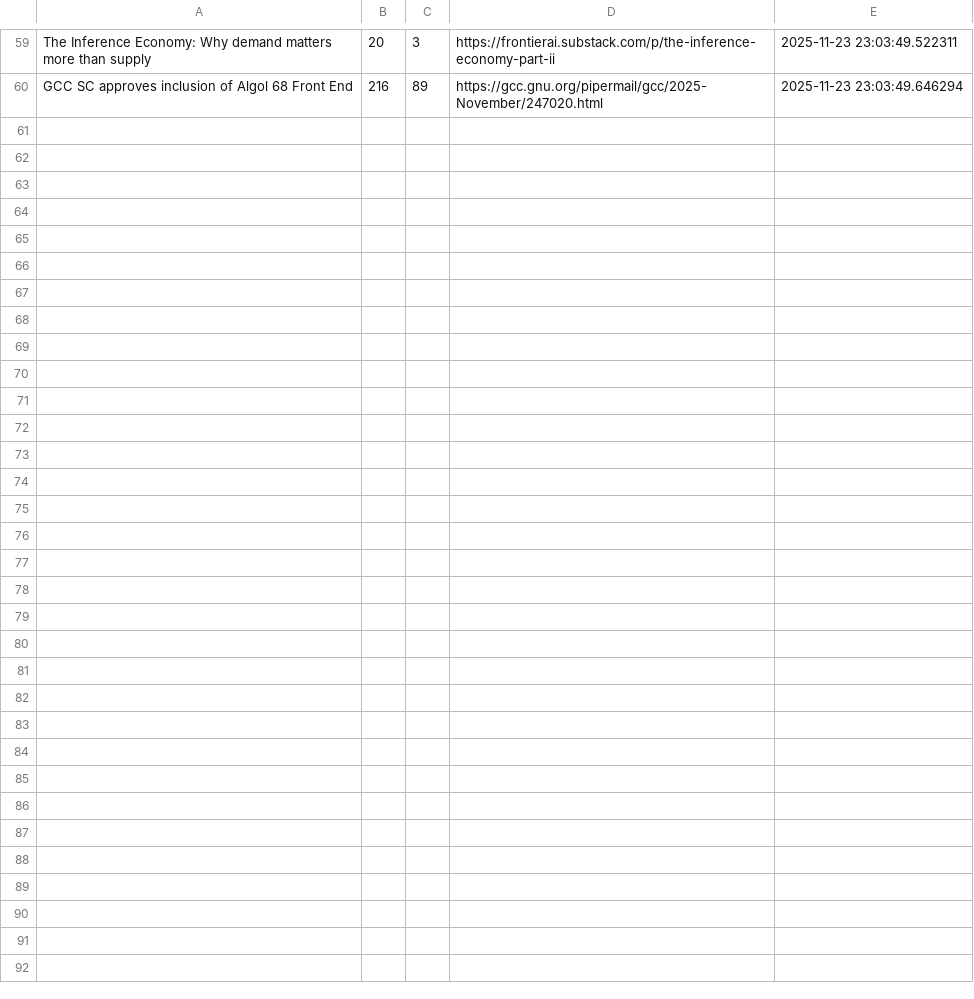
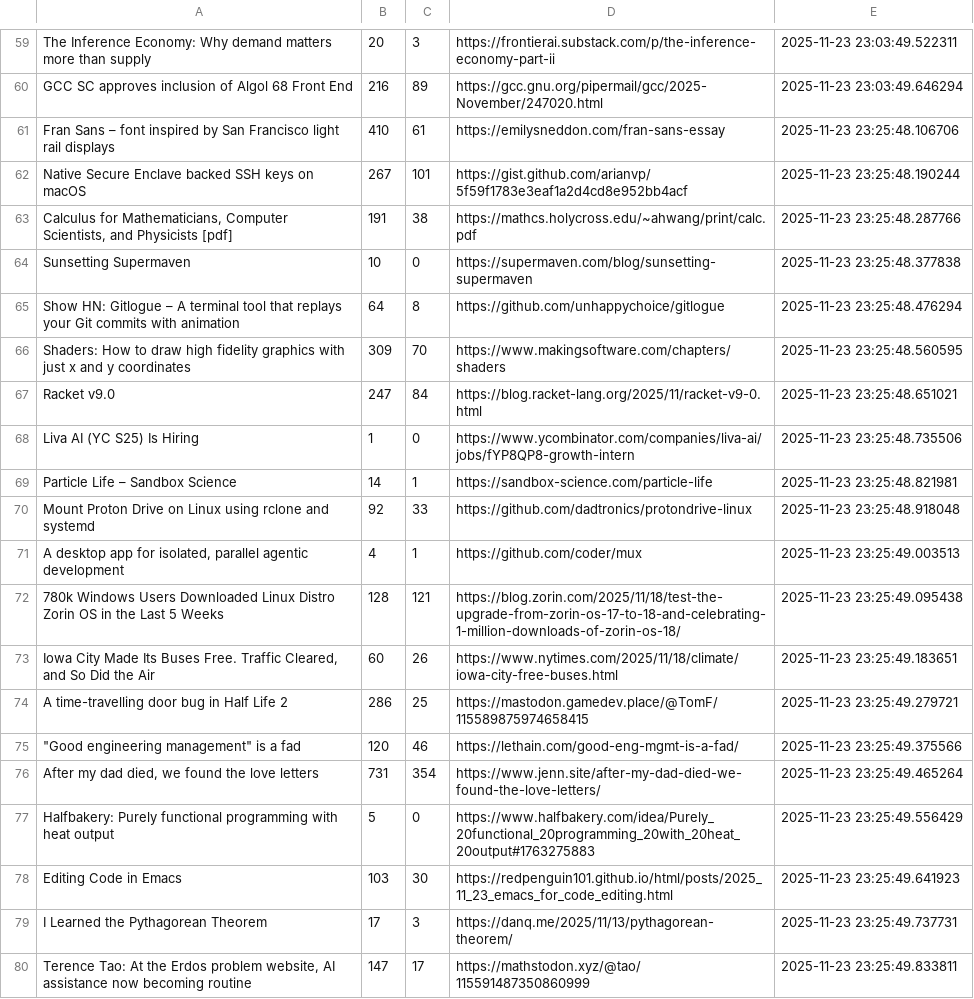
Before and after one commit to codemmaann/web-scrapping-project, a CSV file: raw_data/hn.csv, drawn as a sheet; only a part is shown, gaps mark what is left out; the diff covers the shown part only; the diff names each change by its address in the sheet, - before the commit and + after, or states it on an @@ line.

```diff
--- a/raw_data/hn.csv
+++ b/raw_data/hn.csv
+row 61: Fran Sans – font inspired by San Francisco light rail displays | 410 | 61 | https://emilysneddon.com/fran-sans-essay | 2025-11-23 23:25:48.106706
+row 62: Native Secure Enclave backed SSH keys on macOS | 267 | 101 | https://gist.github.com/arianvp/5f59f1783e3eaf1a2d4cd8e952bb4acf | 2025-11-23 23:25:48.190244
+row 63: Calculus for Mathematicians, Computer Scientists, and Physicists [pdf] | 191 | 38 | https://mathcs.holycross.edu/~ahwang/print/calc.pdf | 2025-11-23 23:25:48.287766
+row 64: Sunsetting Supermaven | 10 | 0 | https://supermaven.com/blog/sunsetting-supermaven | 2025-11-23 23:25:48.377838
+row 65: Show HN: Gitlogue – A terminal tool that replays your Git commits with animation | 64 | 8 | https://github.com/unhappychoice/gitlogue | 2025-11-23 23:25:48.476294
+row 66: Shaders: How to draw high fidelity graphics with just x and y coordinates | 309 | 70 | https://www.makingsoftware.com/chapters/shaders | 2025-11-23 23:25:48.560595
+row 67: Racket v9.0 | 247 | 84 | https://blog.racket-lang.org/2025/11/racket-v9-0.html | 2025-11-23 23:25:48.651021
+row 68: Liva AI (YC S25) Is Hiring | 1 | 0 | https://www.ycombinator.com/companies/liva-ai/jobs/fYP8QP8-growth-intern | 2025-11-23 23:25:48.735506
+row 69: Particle Life – Sandbox Science | 14 | 1 | https://sandbox-science.com/particle-life | 2025-11-23 23:25:48.821981
+row 70: Mount Proton Drive on Linux using rclone and systemd | 92 | 33 | https://github.com/dadtronics/protondrive-linux | 2025-11-23 23:25:48.918048
+row 71: A desktop app for isolated, parallel agentic development | 4 | 1 | https://github.com/coder/mux | 2025-11-23 23:25:49.003513
+row 72: 780k Windows Users Downloaded Linux Distro Zorin OS in the Last 5 Weeks | 128 | 121 | https://blog.zorin.com/2025/11/18/test-the-upgrade-from-zorin-os-17-to-18-and-celebrating-1-million-downloads-of-zorin-os-18/ | 2025-11-23 23:25:49.095438
+row 73: Iowa City Made Its Buses Free. Traffic Cleared, and So Did the Air | 60 | 26 | https://www.nytimes.com/2025/11/18/climate/iowa-city-free-buses.html | 2025-11-23 23:25:49.183651
+row 74: A time-travelling door bug in Half Life 2 | 286 | 25 | https://mastodon.gamedev.place/@TomF/115589875974658415 | 2025-11-23 23:25:49.279721
+row 75: "Good engineering management" is a fad | 120 | 46 | https://lethain.com/good-eng-mgmt-is-a-fad/ | 2025-11-23 23:25:49.375566
+row 76: After my dad died, we found the love letters | 731 | 354 | https://www.jenn.site/after-my-dad-died-we-found-the-love-letters/ | 2025-11-23 23:25:49.465264
+row 77: Halfbakery: Purely functional programming with heat output | 5 | 0 | https://www.halfbakery.com/idea/Purely_20functional_20programming_20with_20heat_20output#1763275883 | 2025-11-23 23:25:49.556429
+row 78: Editing Code in Emacs | 103 | 30 | https://redpenguin101.github.io/html/posts/2025_11_23_emacs_for_code_editing.html | 2025-11-23 23:25:49.641923
+row 79: I Learned the Pythagorean Theorem | 17 | 3 | https://danq.me/2025/11/13/pythagorean-theorem/ | 2025-11-23 23:25:49.737731
+row 80: Terence Tao: At the Erdos problem website, AI assistance now becoming routine | 147 | 17 | https://mathstodon.xyz/@tao/115591487350860999 | 2025-11-23 23:25:49.833811
```
Also changed, not shown: 10 added rows elsewhere in this file, clean_data/hn_cleaned.csv, 9 other files.
